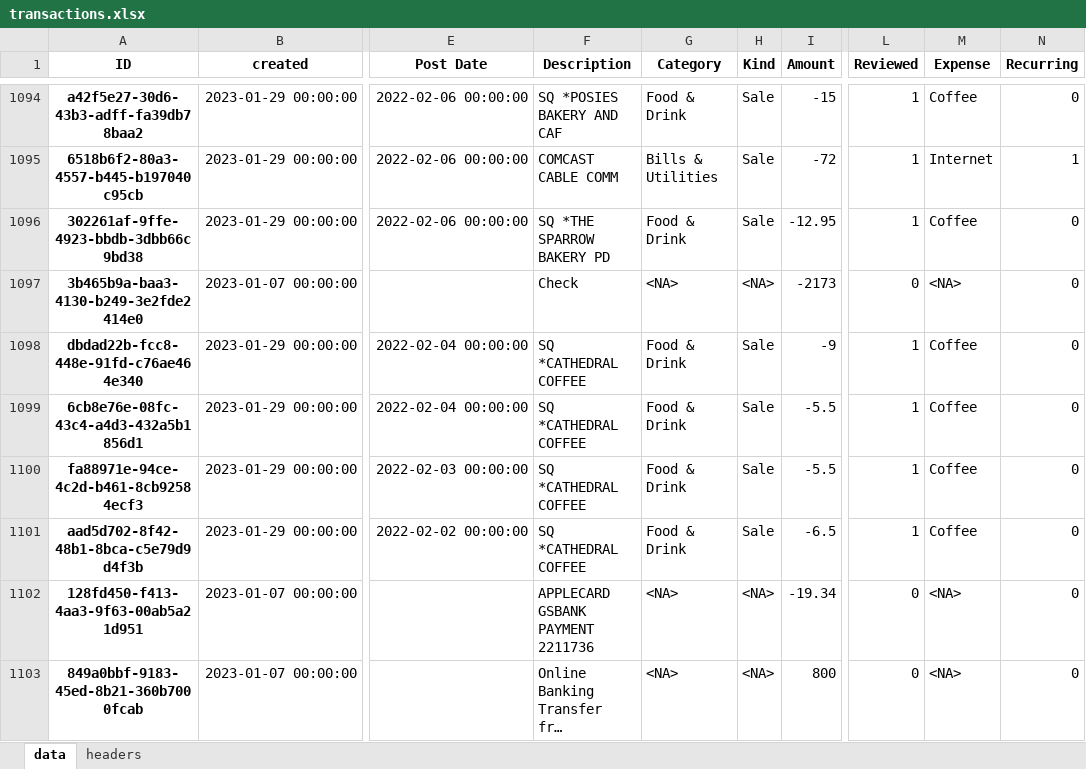
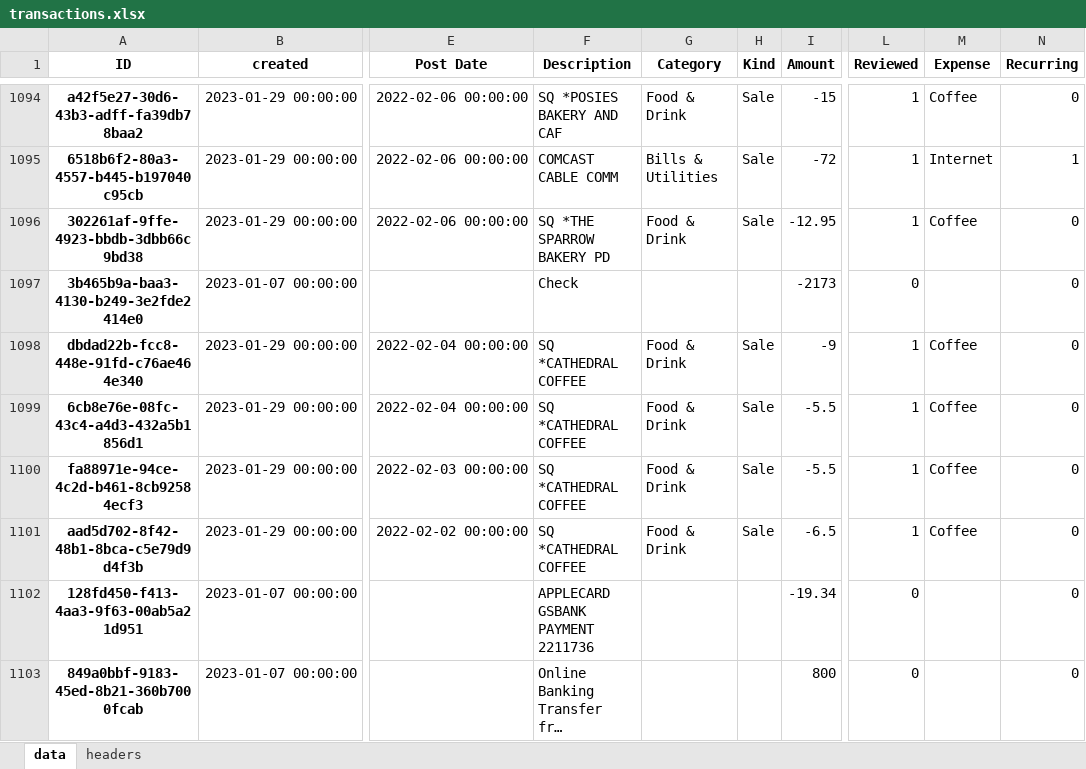
Before and after one commit to datagangstar/Nex, an Excel workbook: datasets/transactions.xlsx, sheet data, drawn as a sheet; only a part is shown, gaps mark what is left out; long unchanged cells end in …; values as stored, in another font and other column widths than the file's, no borders; the diff covers the shown part only; the diff names each change by its address in the sheet, - before the commit and + after, or states it on an @@ line.

```diff
--- a/datasets/transactions.xlsx (sheet data)
+++ b/datasets/transactions.xlsx (sheet data)
-G1097 (Category): <NA>
+G1097 (Category): (empty)
-H1097 (Kind): <NA>
+H1097 (Kind): (empty)
-M1097 (Expense): <NA>
+M1097 (Expense): (empty)
-G1102:G1103 (Category): <NA>
+G1102:G1103 (Category): (empty)
-H1102:H1103 (Kind): <NA>
+H1102:H1103 (Kind): (empty)
-M1102:M1103 (Expense): <NA>
+M1102:M1103 (Expense): (empty)
```
Also changed, not shown: 20 added rows, 396 edited cells and cell formats elsewhere in this sheet, backups/transactions.xlsx, 6 other files.
